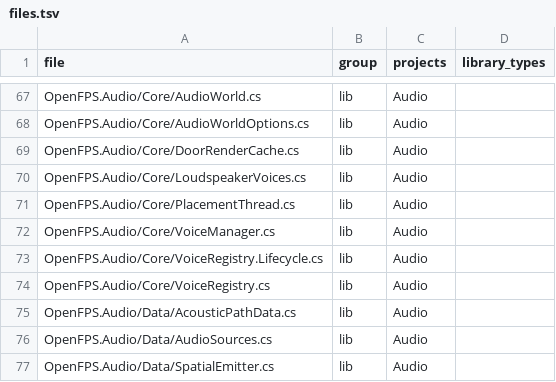
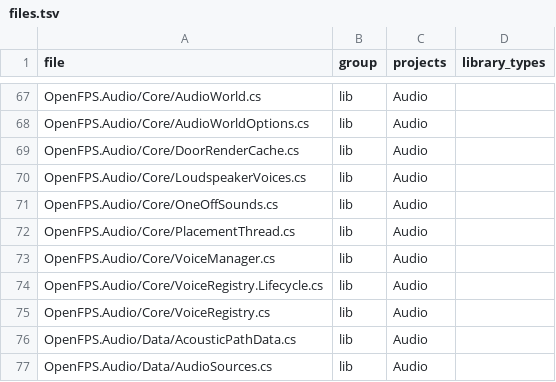
Before and after one commit to churst90/open-fps, a TSV file: OpenFPS.Tests/LibraryBoundary/files.tsv, drawn as a sheet; only a part is shown, gaps mark what is left out; the shorter side is filled out with more unchanged rows.

```diff
--- a/OpenFPS.Tests/LibraryBoundary/files.tsv
+++ b/OpenFPS.Tests/LibraryBoundary/files.tsv
@@ -70,2 +70,3 @@ OpenFPS.Audio/Core/DoorRenderCache.cs	lib	Audio
 OpenFPS.Audio/Core/LoudspeakerVoices.cs	lib	Audio	
+OpenFPS.Audio/Core/OneOffSounds.cs	lib	Audio	
 OpenFPS.Audio/Core/PlacementThread.cs	lib	Audio	
```
Also changed, not shown: OpenFPS.Tests/EnginePackages/files.tsv, 28 other files.
